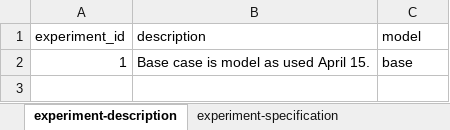
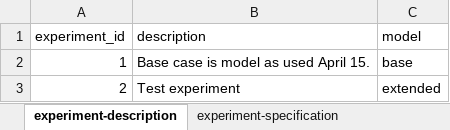
Before and after one commit to tprunarsson/BCS, an Excel workbook: lsh_data_processing/experiment_template.xlsx, sheet experiment-description, drawn as a sheet; values as stored, in another font and other column widths than the file's, no borders; the diff names each change by its address in the sheet, - before the commit and + after, or states it on an @@ line.

Commit message:
added new run and new experiment

```diff
--- a/lsh_data_processing/experiment_template.xlsx (sheet experiment-description)
+++ b/lsh_data_processing/experiment_template.xlsx (sheet experiment-description)
+row 3: 2 | Test experiment | extended
```
Also changed, not shown: sheet experiment-specification, sheet run-specification, sheet run-description.
